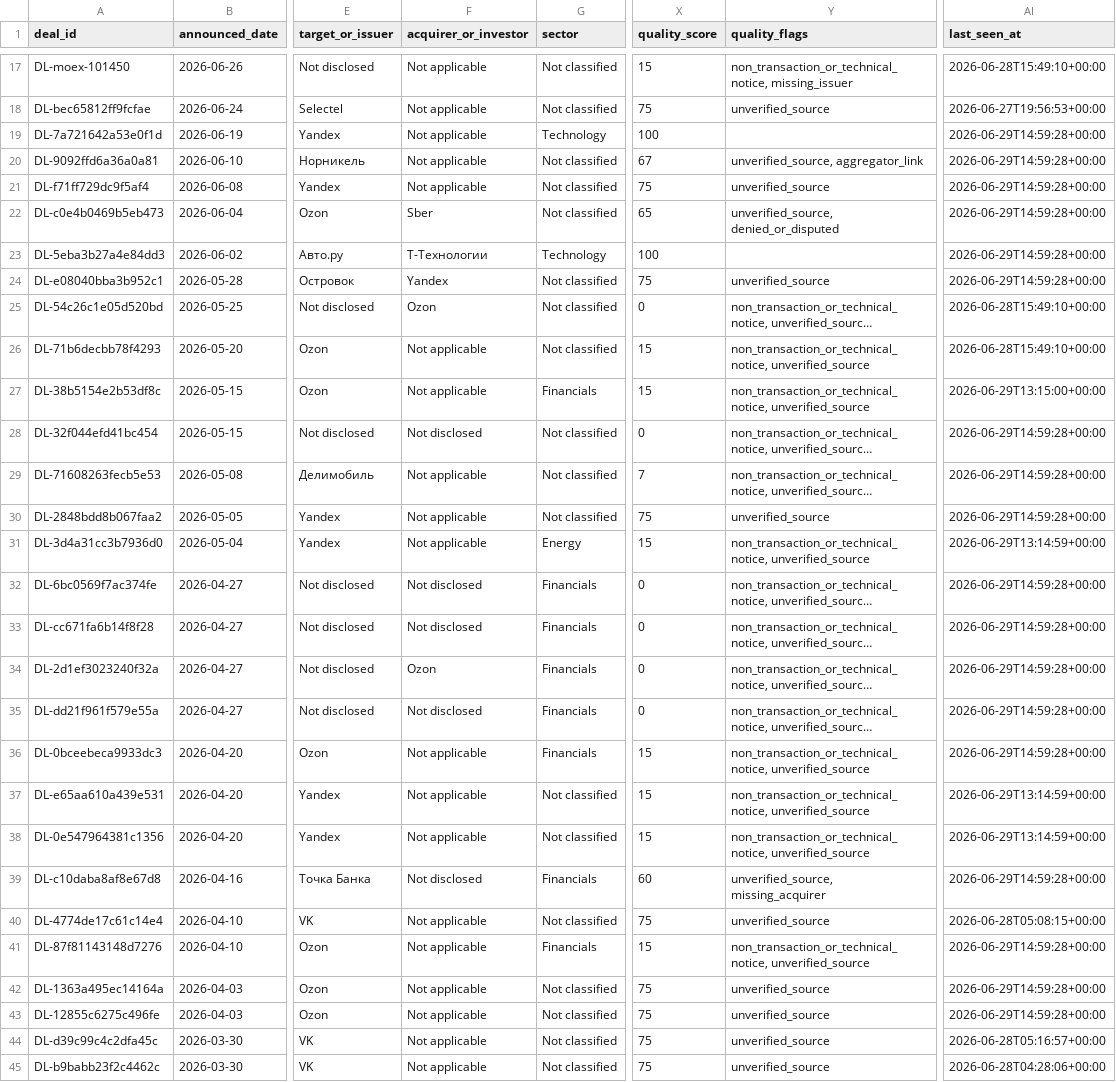
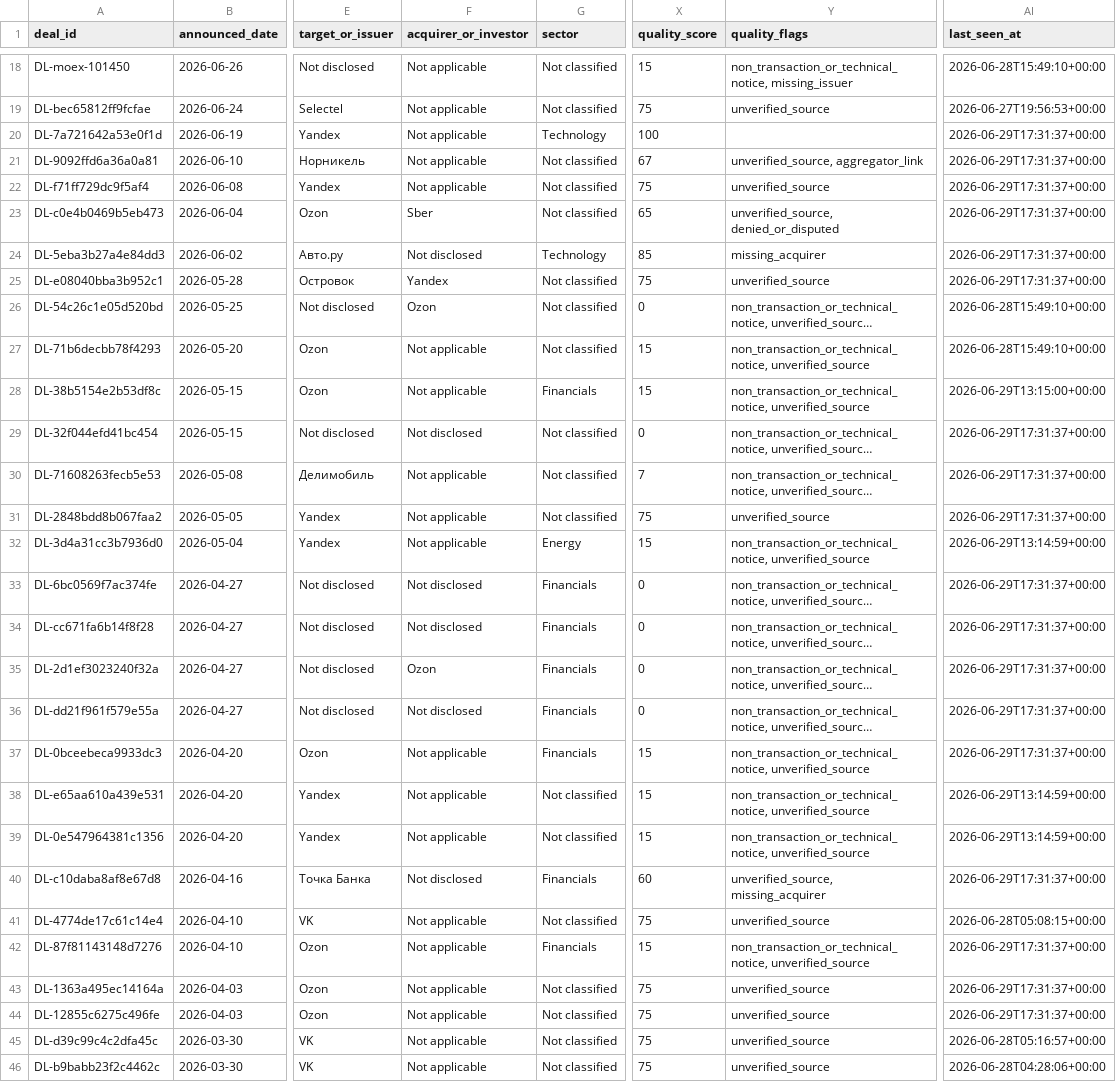
Before and after one commit to irisaurum/deal-markets-copilot, a CSV file: output/precedent_transactions.csv, drawn as a sheet; only a part is shown, gaps mark what is left out; long unchanged cells end in …; addresses are those after the commit; the diff covers the shown part only; the diff names each change by its address in the sheet, - before the commit and + after, or states it on an @@ line.

```diff
--- a/output/precedent_transactions.csv
+++ b/output/precedent_transactions.csv
-AI20:AI25 (last_seen_at): 2026-06-29T14:59:28+00:00
+AI20:AI25 (last_seen_at): 2026-06-29T17:31:37+00:00
-F24 (acquirer_or_investor): Т-Технологии
+F24 (acquirer_or_investor): Not disclosed
-X24 (quality_score): 100
+X24 (quality_score): 85
-Y24 (quality_flags): (empty)
+Y24 (quality_flags): missing_acquirer
-AI29:AI31 (last_seen_at): 2026-06-29T14:59:28+00:00
+AI29:AI31 (last_seen_at): 2026-06-29T17:31:37+00:00
-AI33:AI37 (last_seen_at): 2026-06-29T14:59:28+00:00
+AI33:AI37 (last_seen_at): 2026-06-29T17:31:37+00:00
-AI40 (last_seen_at): 2026-06-29T14:59:28+00:00
+AI40 (last_seen_at): 2026-06-29T17:31:37+00:00
-AI42:AI44 (last_seen_at): 2026-06-29T14:59:28+00:00
+AI42:AI44 (last_seen_at): 2026-06-29T17:31:37+00:00
```
Also changed, not shown: 1 added row and 17 edited cells elsewhere in this file, 3 other files.
